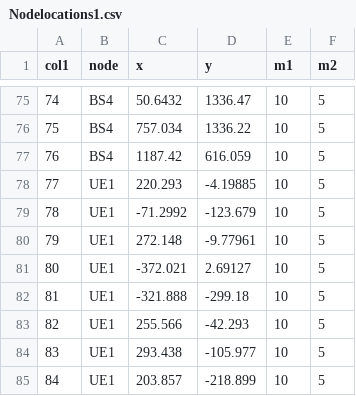
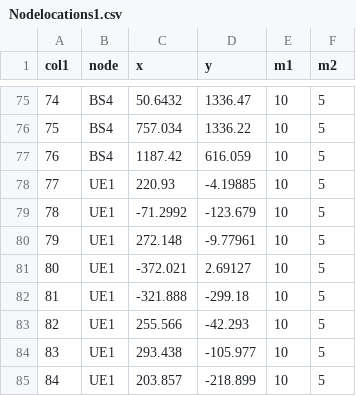
Before and after one commit to ap1729/FrontEnd_Webtools, a CSV file: Nodelocations1.csv, drawn as a sheet; only a part is shown, gaps mark what is left out.

```diff
--- a/Nodelocations1.csv
+++ b/Nodelocations1.csv
@@ -77,3 +77,3 @@ col1,node,x,y,m1,m2
 76,BS4,1187.42,616.059,10,5
-77,UE1,220.293,-4.19885,10,5
+77,UE1,220.93,-4.19885,10,5
 78,UE1,-71.2992,-123.679,10,5
```
Also changed, not shown: 4 other files.
